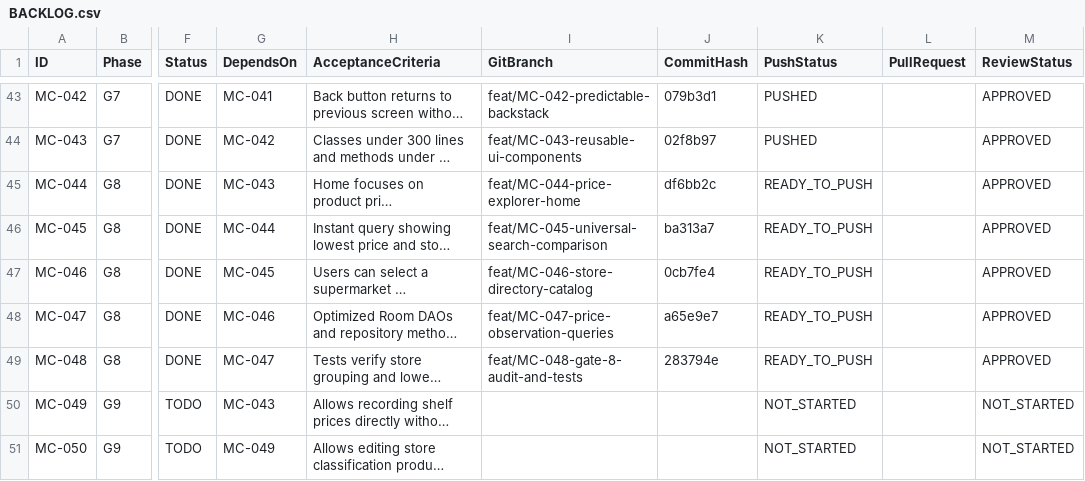
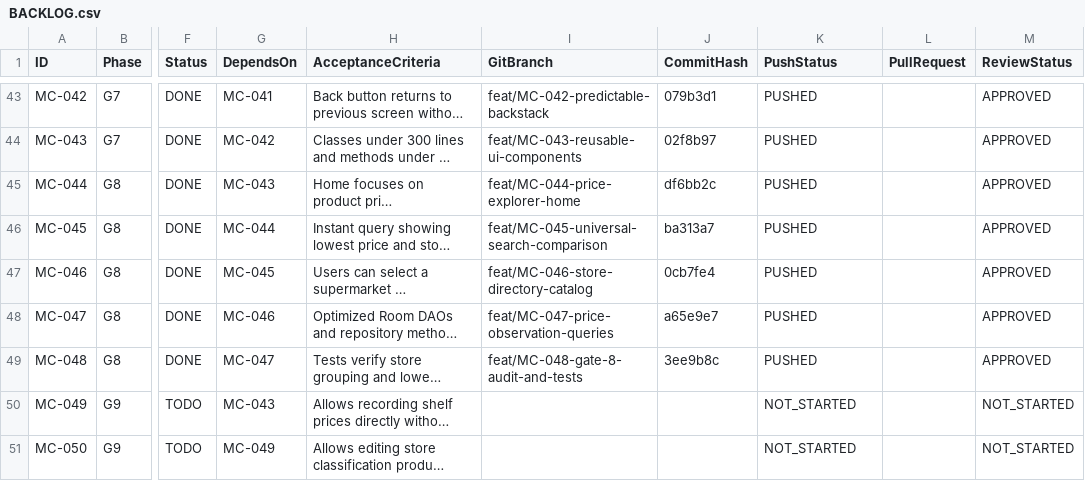
Before and after one commit to barbosaivan/MarketCompare, a CSV file: BACKLOG.csv, drawn as a sheet; only a part is shown, gaps mark what is left out; long unchanged cells end in …; the diff names each change by its address in the sheet, - before the commit and + after, or states it on an @@ line.

Commit message:
docs(backlog): mark Gate 8 tasks as PUSHED on develop

```diff
--- a/BACKLOG.csv
+++ b/BACKLOG.csv
-K45:K49 (PushStatus): READY_TO_PUSH
+K45:K49 (PushStatus): PUSHED
-J49 (CommitHash): 283794e
+J49 (CommitHash): 3ee9b8c
```
